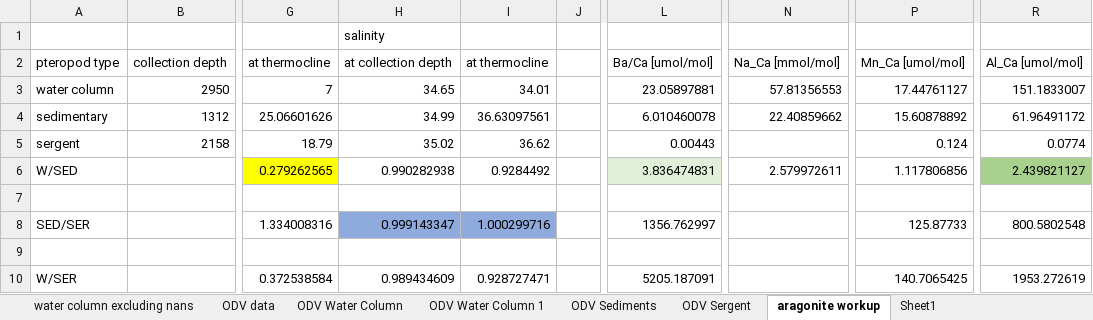
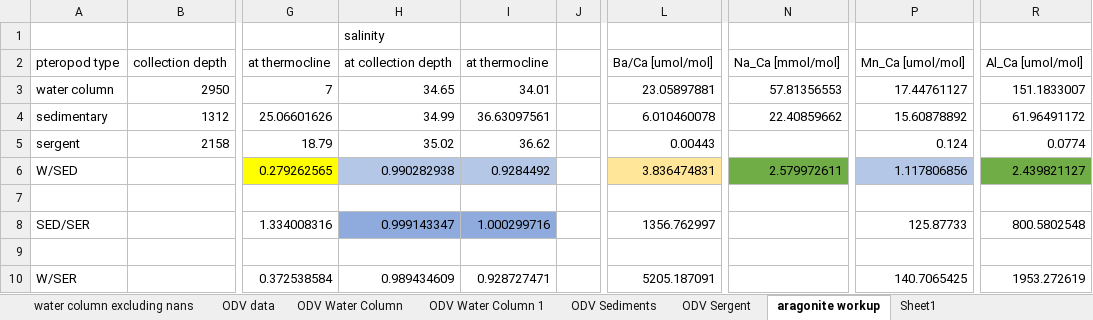
Before and after one commit to csheppard3243/praise-the-pteropods, an Excel workbook: Pteropod_summary_MeCa.xlsx, sheet aragonite workup, drawn as a sheet; only a part is shown, gaps mark what is left out; values as stored, in another font and other column widths than the file's, no borders; the diff names each change by its address in the sheet, - before the commit and + after, or states it on an @@ line.

```diff
--- a/Pteropod_summary_MeCa.xlsx (sheet aragonite workup)
+++ b/Pteropod_summary_MeCa.xlsx (sheet aragonite workup)
-H6:I6 fill: none
+H6:I6 fill: #B4C7E7
-L6 fill: #E2F0D9
+L6 fill: #FFE699
-N6 fill: none
+N6 fill: #70AD47
-P6 fill: none
+P6 fill: #B4C7E7
-R6 fill: #A9D18E
+R6 fill: #70AD47
```
Also changed, not shown: sheet Water Column Batch Analysis, sheet Summary, sheet water column excluding nans, formulas that keep their value, UTh and MeCa combined sediment pteropods.xlsx, 10 other files.
